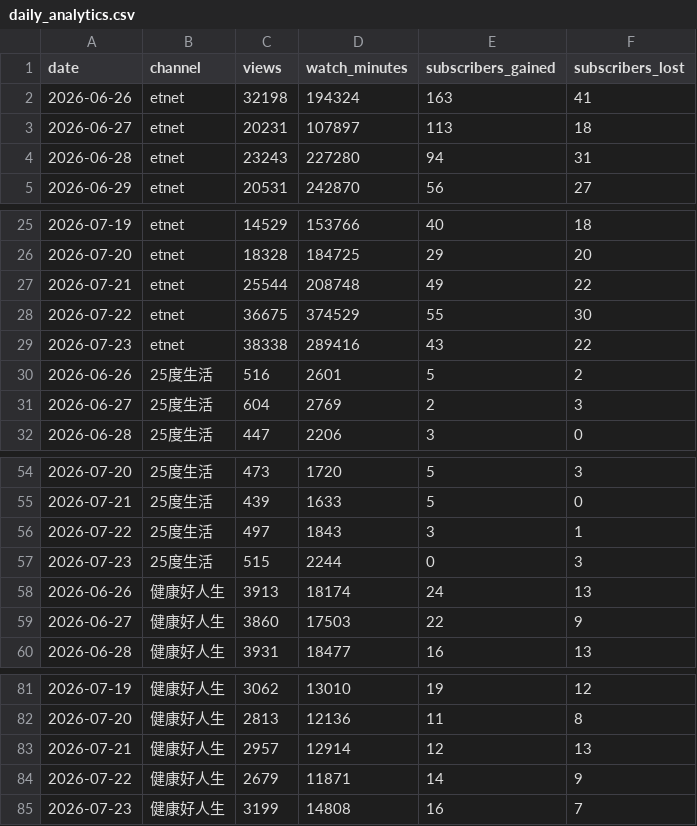
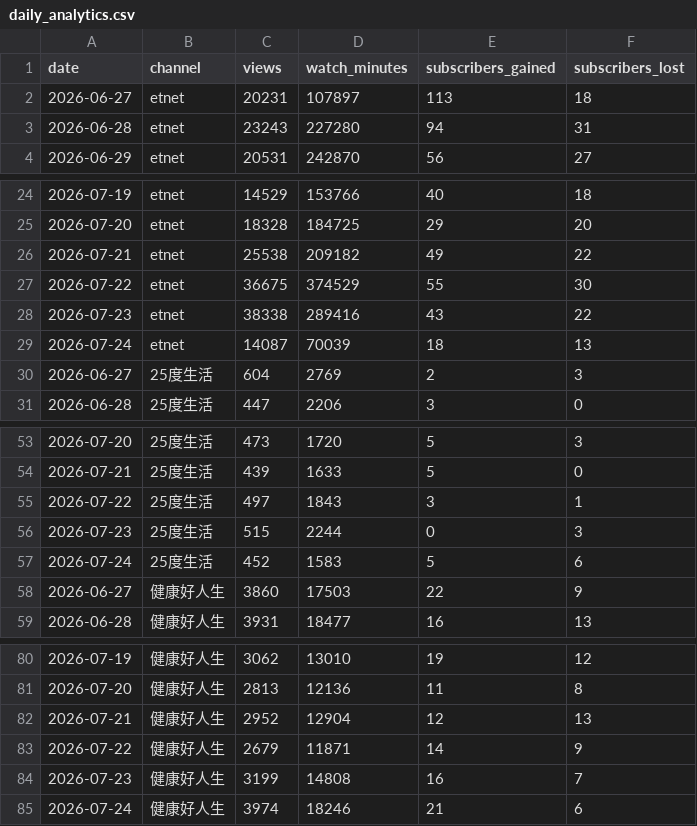
Before and after one commit to nevertryneverknow/etnet-youtube-dashboard, a CSV file: data/daily_analytics.csv, drawn as a sheet; only a part is shown, gaps mark what is left out.

```diff
--- a/data/daily_analytics.csv
+++ b/data/daily_analytics.csv
@@ -1,3 +1,2 @@
 date,channel,views,watch_minutes,subscribers_gained,subscribers_lost
-2026-06-26,etnet,32198,194324,163,41
 2026-06-27,etnet,20231,107897,113,18
@@ -26,6 +25,6 @@ date,channel,views,watch_minutes,subscribers_gained,subscribers_lost
 2026-07-20,etnet,18328,184725,29,20
-2026-07-21,etnet,25544,208748,49,22
+2026-07-21,etnet,25538,209182,49,22
 2026-07-22,etnet,36675,374529,55,30
 2026-07-23,etnet,38338,289416,43,22
-2026-06-26,25度生活,516,2601,5,2
+2026-07-24,etnet,14087,70039,18,13
 2026-06-27,25度生活,604,2769,2,3
@@ -57,3 +56,3 @@ date,channel,views,watch_minutes,subscribers_gained,subscribers_lost
 2026-07-23,25度生活,515,2244,0,3
-2026-06-26,健康好人生,3913,18174,24,13
+2026-07-24,25度生活,452,1583,5,6
 2026-06-27,健康好人生,3860,17503,22,9
@@ -82,4 +81,5 @@ date,channel,views,watch_minutes,subscribers_gained,subscribers_lost
 2026-07-20,健康好人生,2813,12136,11,8
-2026-07-21,健康好人生,2957,12914,12,13
+2026-07-21,健康好人生,2952,12904,12,13
 2026-07-22,健康好人生,2679,11871,14,9
 2026-07-23,健康好人生,3199,14808,16,7
+2026-07-24,健康好人生,3974,18246,21,6
```
